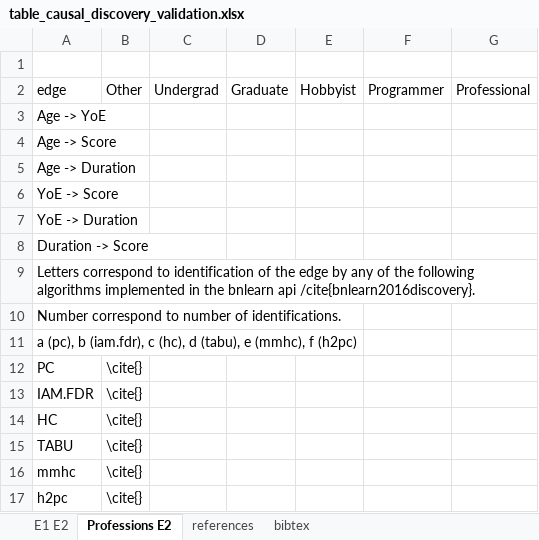
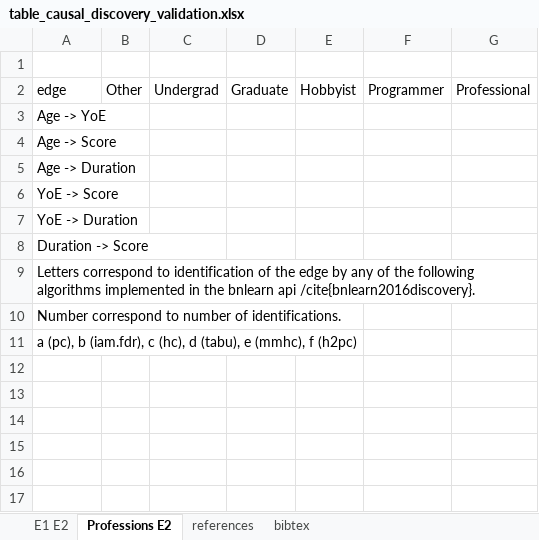
Before and after one commit to christianadriano/CD_FaultUnderstanding_CausalDiscovery, an Excel workbook: causal_discovery/table_causal_discovery_validation.xlsx, sheet Professions E2, drawn as a sheet; values as stored, in another font and other column widths than the file's, no borders; the diff names each change by its address in the sheet, - before the commit and + after, or states it on an @@ line.

```diff
--- a/causal_discovery/table_causal_discovery_validation.xlsx (sheet Professions E2)
+++ b/causal_discovery/table_causal_discovery_validation.xlsx (sheet Professions E2)
-row 12: PC | \cite{}
-row 13: IAM.FDR | \cite{}
-row 14: HC | \cite{}
-row 15: TABU | \cite{}
-row 16: mmhc | \cite{}
-row 17: h2pc | \cite{}
```
Also changed, not shown: sheet E1 E2.
